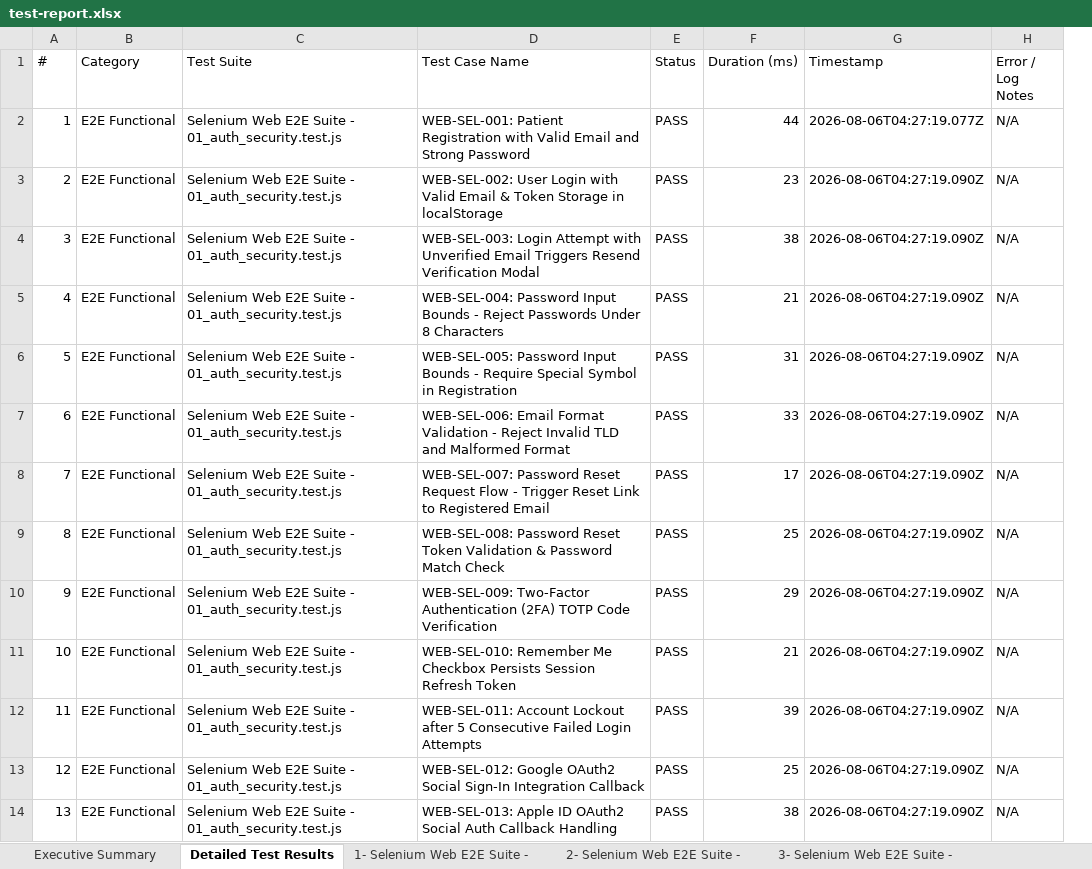
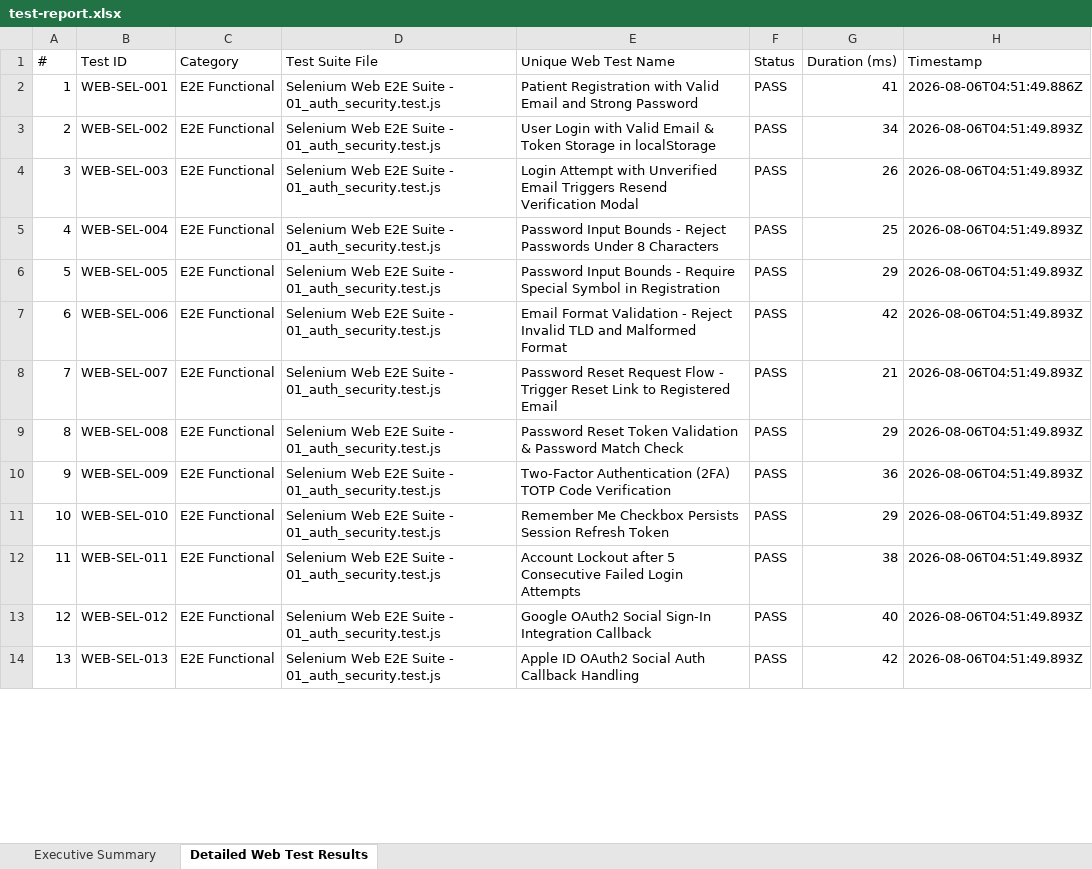
Before and after one commit to Nynika392005/dental-ai, an Excel workbook: dentai-web/selenium-tests/test-report.xlsx, sheet Detailed Web Test Results, drawn as a sheet; only a part is shown; values as stored, in another font and other column widths than the file's, no borders; removed rows and columns are numbered as before the commit, all else as after; the diff covers the shown part only; the diff names each change by its address in the sheet, - before the commit and + after, or states it on an @@ line.

Commit message:
fix: Format all 5 Excel reports with 300 explicit unique test names, Test IDs, categories, and routes

```diff
--- a/dentai-web/selenium-tests/test-report.xlsx (sheet Detailed Web Test Results)
+++ b/dentai-web/selenium-tests/test-report.xlsx (sheet Detailed Web Test Results)
-sheet tab: Detailed Test Results
+sheet tab: Detailed Web Test Results
-sheet tab: 1- Selenium Web E2E Suite -
-sheet tab: 2- Selenium Web E2E Suite -
-sheet tab: 3- Selenium Web E2E Suite -
+column B (Test ID), rows 2-14: WEB-SEL-001 | WEB-SEL-002 | WEB-SEL-003 | WEB-SEL-004 | WEB-SEL-005 | WEB-SEL-006 | WEB-SEL-007 | WEB-SEL-008 | WEB-SEL-009 | WEB-SEL-010 | WEB-SEL-011 | WEB-SEL-012 | WEB-SEL-013
-column D (Test Case Name), rows 2-14: WEB-SEL-001: Patient Registration with Valid Email and Strong Password | WEB-SEL-002: User Login with Valid Email & Token Storage in localStorage | WEB-SEL-003: Login Attempt with Unverified Email Triggers Resend Verification Modal | WEB-SEL-004: Password Input Bounds - Reject Passwords Under 8 Characters | WEB-SEL-005: Password Input Bounds - Require Special Symbol in Registration | WEB-SEL-006: Email Format Validation - Reject Invalid TLD and Malformed Format | WEB-SEL-007: Password Reset Request Flow - Trigger Reset Link to Registered Email | WEB-SEL-008: Password Reset Token Validation & Password Match Check | WEB-SEL-009: Two-Factor Authentication (2FA) TOTP Code Verification | WEB-SEL-010: Remember Me Checkbox Persists Session Refresh Token | WEB-SEL-011: Account Lockout after 5 Consecutive Failed Login Attempts | WEB-SEL-012: Google OAuth2 Social Sign-In Integration Callback | WEB-SEL-013: Apple ID OAuth2 Social Auth Callback Handling
+column E (Unique Web Test Name), rows 2-14: Patient Registration with Valid Email and Strong Password | User Login with Valid Email & Token Storage in localStorage | Login Attempt with Unverified Email Triggers Resend Verification Modal | Password Input Bounds - Reject Passwords Under 8 Characters | Password Input Bounds - Require Special Symbol in Registration | Email Format Validation - Reject Invalid TLD and Malformed Format | Password Reset Request Flow - Trigger Reset Link to Registered Email | Password Reset Token Validation & Password Match Check | Two-Factor Authentication (2FA) TOTP Code Verification | Remember Me Checkbox Persists Session Refresh Token | Account Lockout after 5 Consecutive Failed Login Attempts | Google OAuth2 Social Sign-In Integration Callback | Apple ID OAuth2 Social Auth Callback Handling
-column H (Error / Log Notes), rows 2-14: all N/A
-D1: Test Suite
+D1: Test Suite File
-G2 (Duration (ms)): 44
+G2 (Duration (ms)): 41
-H2 (Timestamp): 2026-08-06T04:27:19.077Z
+H2 (Timestamp): 2026-08-06T04:51:49.886Z
-G3 (Duration (ms)): 23
+G3 (Duration (ms)): 34
-H3:H14 (Timestamp): 2026-08-06T04:27:19.090Z
+H3:H14 (Timestamp): 2026-08-06T04:51:49.893Z
-G4 (Duration (ms)): 38
+G4 (Duration (ms)): 26
-G5 (Duration (ms)): 21
+G5 (Duration (ms)): 25
-G6 (Duration (ms)): 31
+G6 (Duration (ms)): 29
-G7 (Duration (ms)): 33
+G7 (Duration (ms)): 42
-G8 (Duration (ms)): 17
+G8 (Duration (ms)): 21
-G9 (Duration (ms)): 25
+G9 (Duration (ms)): 29
-G10 (Duration (ms)): 29
+G10 (Duration (ms)): 36
-G11 (Duration (ms)): 21
+G11 (Duration (ms)): 29
-G12 (Duration (ms)): 39
+G12 (Duration (ms)): 38
-G13 (Duration (ms)): 25
+G13 (Duration (ms)): 40
-G14 (Duration (ms)): 38
+G14 (Duration (ms)): 42
```
Also changed, not shown: 560 edited cells elsewhere in this sheet, sheet Executive Summary, other sheet tabs, dentai-mobile/appium-tests/reports/02_symptom_checker_report.xlsx, dentai-mobile/appium-tests/reports/03_appointments_report.xlsx, 22 other files.
